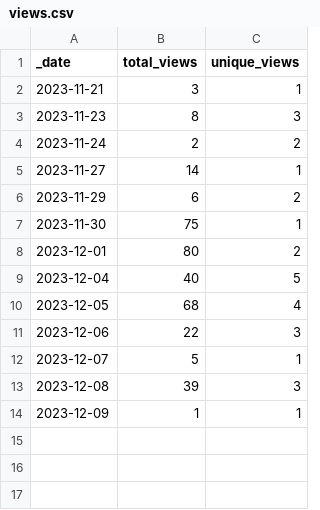
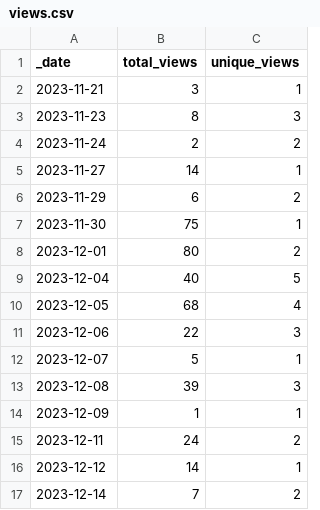
Before and after one commit to nhsengland/Health-RAP-Playbook-Alpha, a CSV file: traffic/views.csv, drawn as a sheet.

Commit message:
GitHub traffic

```diff
--- a/traffic/views.csv
+++ b/traffic/views.csv
@@ -14 +14,4 @@ _date,total_views,unique_views
 2023-12-09,1,1
+2023-12-11,24,2
+2023-12-12,14,1
+2023-12-14,7,2
```
Also changed, not shown: 2 other files.
